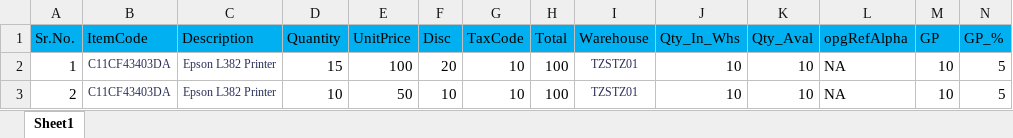
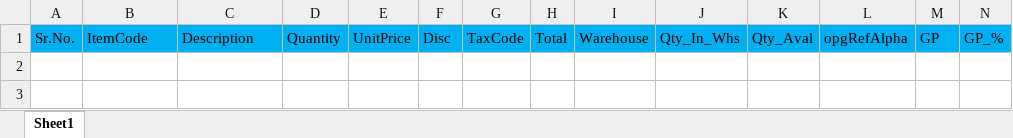
Before and after one commit to francisIshmail/RDDStaffPortalLive, an Excel workbook: RDDStaffPortal/RDDStaffPortal/Uploads/SalesOrder_Items.xlsx, sheet Sheet1, drawn as a sheet; values as stored, in another font and other column widths than the file's, no borders; the diff names each change by its address in the sheet, - before the commit and + after, or states it on an @@ line.

```diff
--- a/RDDStaffPortal/RDDStaffPortal/Uploads/SalesOrder_Items.xlsx (sheet Sheet1)
+++ b/RDDStaffPortal/RDDStaffPortal/Uploads/SalesOrder_Items.xlsx (sheet Sheet1)
-row 2: 1 | C11CF43403DA | Epson L382 Printer | 15 | 100 | 20 | 10 | 100 | TZSTZ01 | 10 | 10 | NA | 10 | 5
-row 3: 2 | C11CF43403DA | Epson L382 Printer | 10 | 50 | 10 | 10 | 100 | TZSTZ01 | 10 | 10 | NA | 10 | 5
```
Also changed, not shown: 4 other files.
